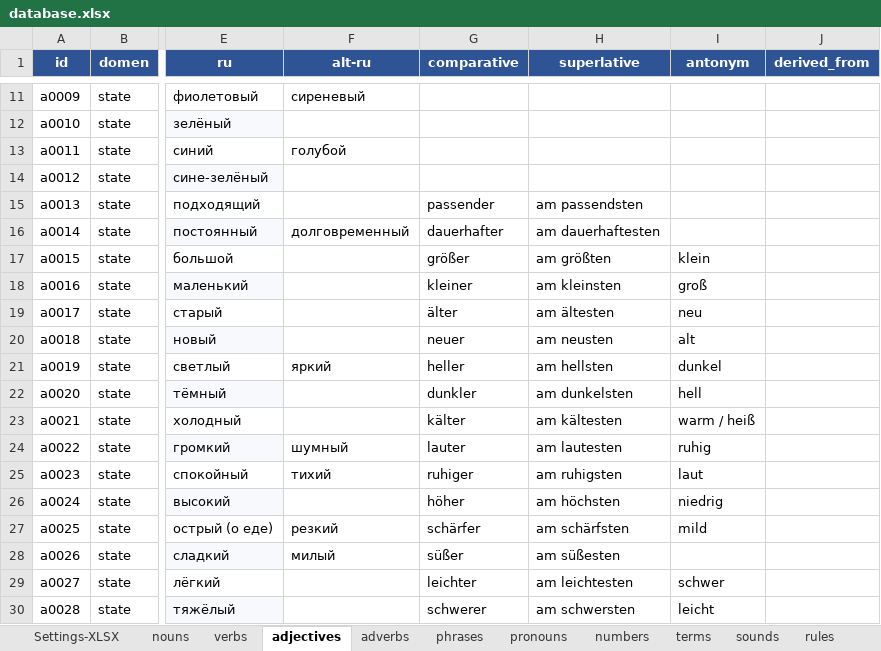
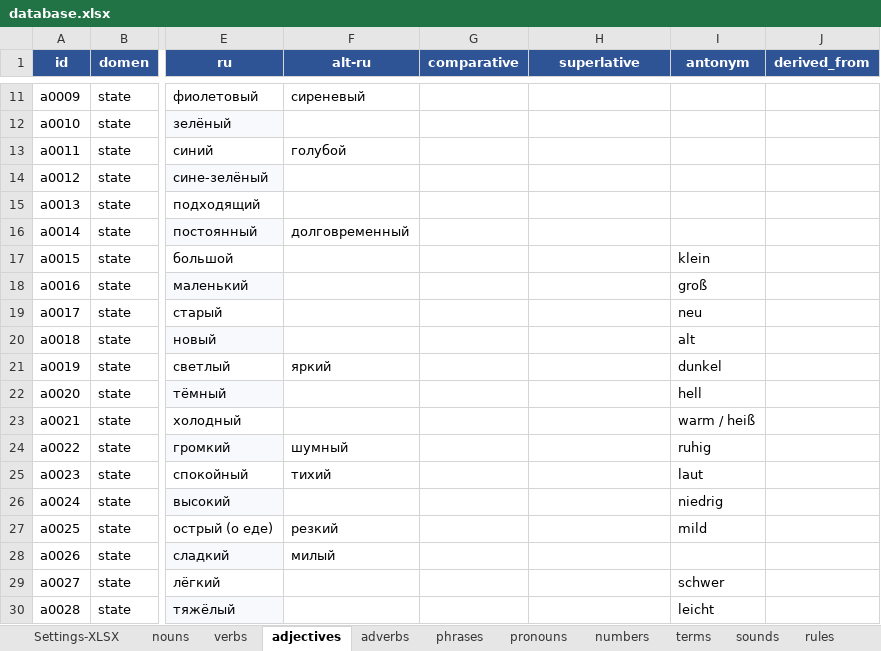
Before and after one commit to R4-studio/deutsch-tools, an Excel workbook: database.xlsx, sheet adjectives, drawn as a sheet; only a part is shown, gaps mark what is left out; values as stored, in another font and other column widths than the file's, no borders; charts and pictures not drawn; the diff covers the shown part only; the diff names each change by its address in the sheet, - before the commit and + after, or states it on an @@ line.

```diff
--- a/database.xlsx (sheet adjectives)
+++ b/database.xlsx (sheet adjectives)
-G15 (comparative): passender
+G15 (comparative): (empty)
-H15 (superlative): am passendsten
+H15 (superlative): (empty)
-G16 (comparative): dauerhafter
+G16 (comparative): (empty)
-H16 (superlative): am dauerhaftesten
+H16 (superlative): (empty)
-G17 (comparative): größer
+G17 (comparative): (empty)
-H17 (superlative): am größten
+H17 (superlative): (empty)
-G18 (comparative): kleiner
+G18 (comparative): (empty)
-H18 (superlative): am kleinsten
+H18 (superlative): (empty)
-G19 (comparative): älter
+G19 (comparative): (empty)
-H19 (superlative): am ältesten
+H19 (superlative): (empty)
-G20 (comparative): neuer
+G20 (comparative): (empty)
-H20 (superlative): am neusten
+H20 (superlative): (empty)
-G21 (comparative): heller
+G21 (comparative): (empty)
-H21 (superlative): am hellsten
+H21 (superlative): (empty)
-G22 (comparative): dunkler
+G22 (comparative): (empty)
-H22 (superlative): am dunkelsten
+H22 (superlative): (empty)
-G23 (comparative): kälter
+G23 (comparative): (empty)
-H23 (superlative): am kältesten
+H23 (superlative): (empty)
-G24 (comparative): lauter
+G24 (comparative): (empty)
-H24 (superlative): am lautesten
+H24 (superlative): (empty)
-G25 (comparative): ruhiger
+G25 (comparative): (empty)
-H25 (superlative): am ruhigsten
+H25 (superlative): (empty)
-G26 (comparative): höher
+G26 (comparative): (empty)
-H26 (superlative): am höchsten
+H26 (superlative): (empty)
-G27 (comparative): schärfer
+G27 (comparative): (empty)
-H27 (superlative): am schärfsten
+H27 (superlative): (empty)
-G28 (comparative): süßer
+G28 (comparative): (empty)
-H28 (superlative): am süßesten
+H28 (superlative): (empty)
-G29 (comparative): leichter
+G29 (comparative): (empty)
-H29 (superlative): am leichtesten
+H29 (superlative): (empty)
-G30 (comparative): schwerer
+G30 (comparative): (empty)
-H30 (superlative): am schwersten
+H30 (superlative): (empty)
```
Also changed, not shown: 56 edited cells elsewhere in this sheet, sheet verbs, sheet terms, sheet adverbs, sheet rules, sheet nouns, sheet Settings-XLSX, charts or pictures, 2 other files.
